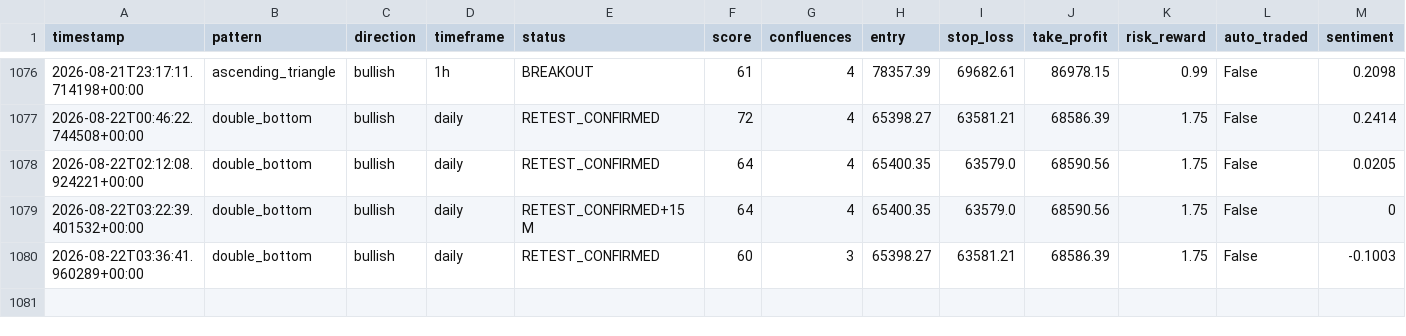
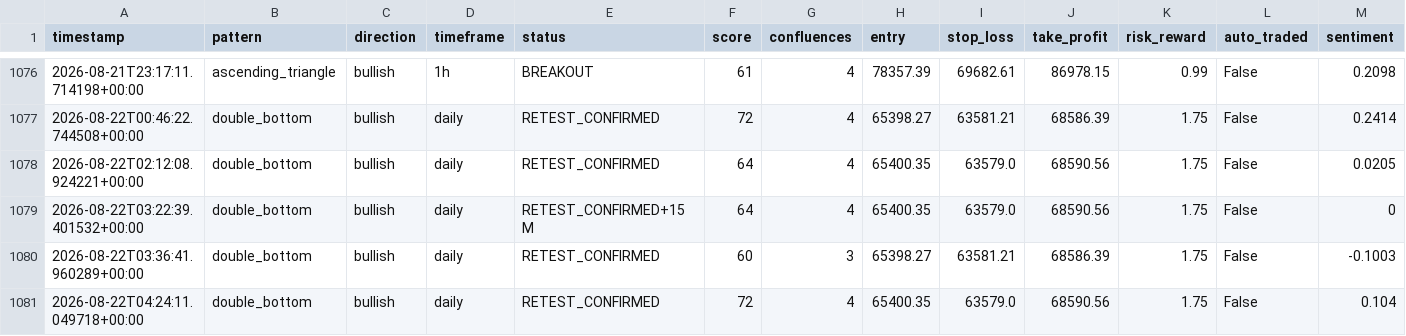
Before and after one commit to Bawaperera/nexus-trading, a CSV file: logs/signals_v2.csv, drawn as a sheet; only a part is shown, gaps mark what is left out; rows hold the shown columns only; the diff names each change by its address in the sheet, - before the commit and + after, or states it on an @@ line.

```diff
--- a/logs/signals_v2.csv
+++ b/logs/signals_v2.csv
+row 1081: 2026-08-22T04:24:11.049718+00:00 | double_bottom | bullish | daily | RETEST_CONFIRMED | 72 | 4 | 65400.35 | 63579.0 | 68590.56 | 1.75 | False | 0.104
```
Also changed, not shown: 2 other files.
